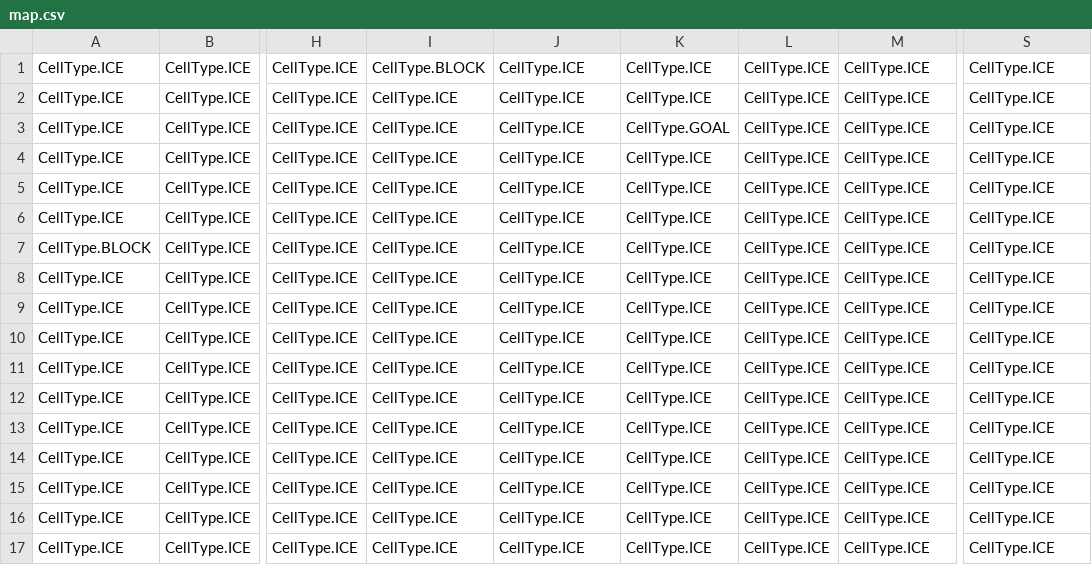
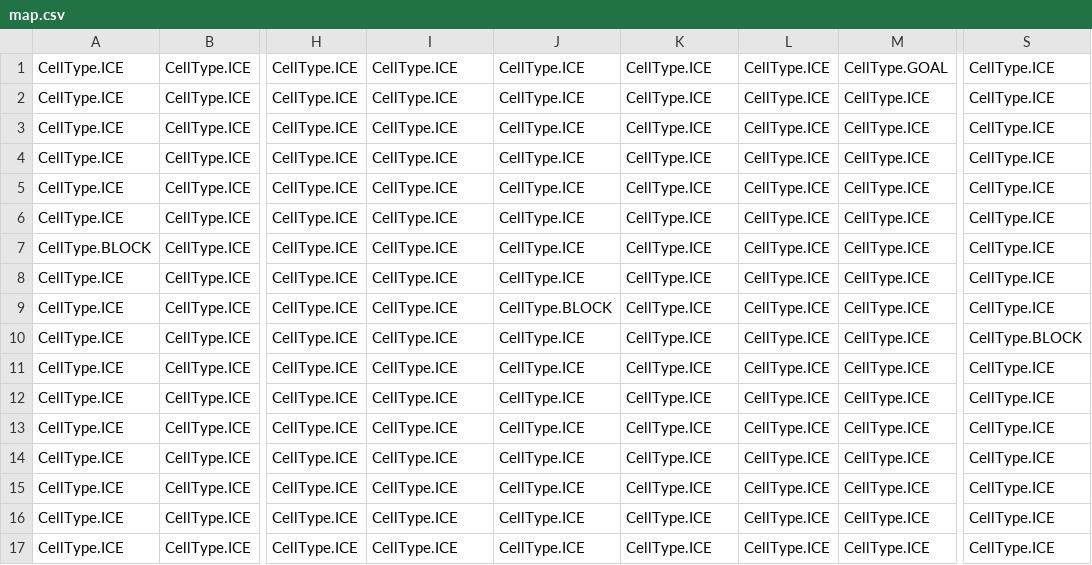
Before and after one commit to mschmidlin1/slide-quest, a CSV file: levels/advanced/map.csv, drawn as a sheet; only a part is shown, gaps mark what is left out; the diff names each change by its address in the sheet, - before the commit and + after, or states it on an @@ line.

```diff
--- a/levels/advanced/map.csv
+++ b/levels/advanced/map.csv
-I1: CellType.BLOCK
+I1: CellType.ICE
-M1: CellType.ICE
+M1: CellType.GOAL
-K3: CellType.GOAL
+K3: CellType.ICE
-J9: CellType.ICE
+J9: CellType.BLOCK
-S10: CellType.ICE
+S10: CellType.BLOCK
```
Also changed, not shown: 3 other files.
